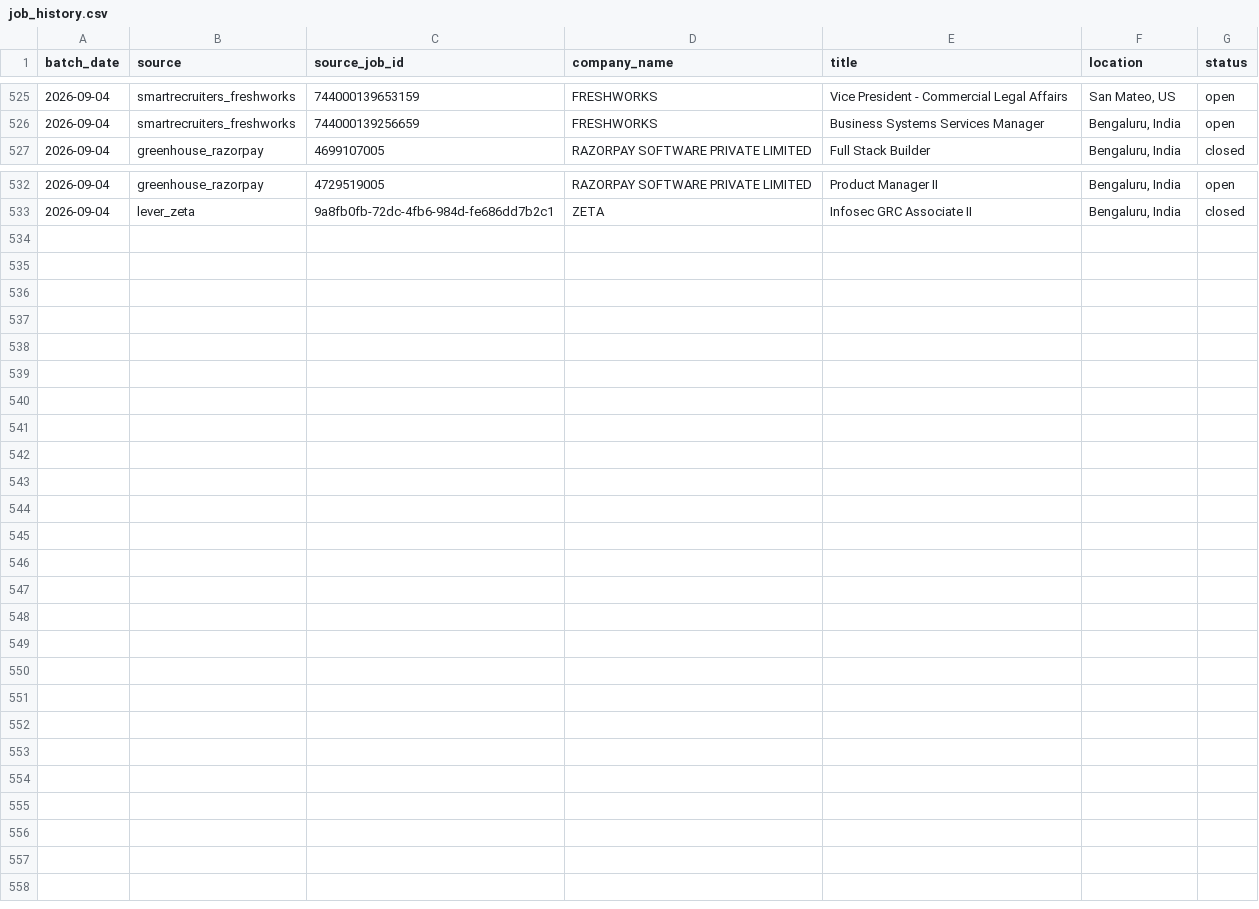
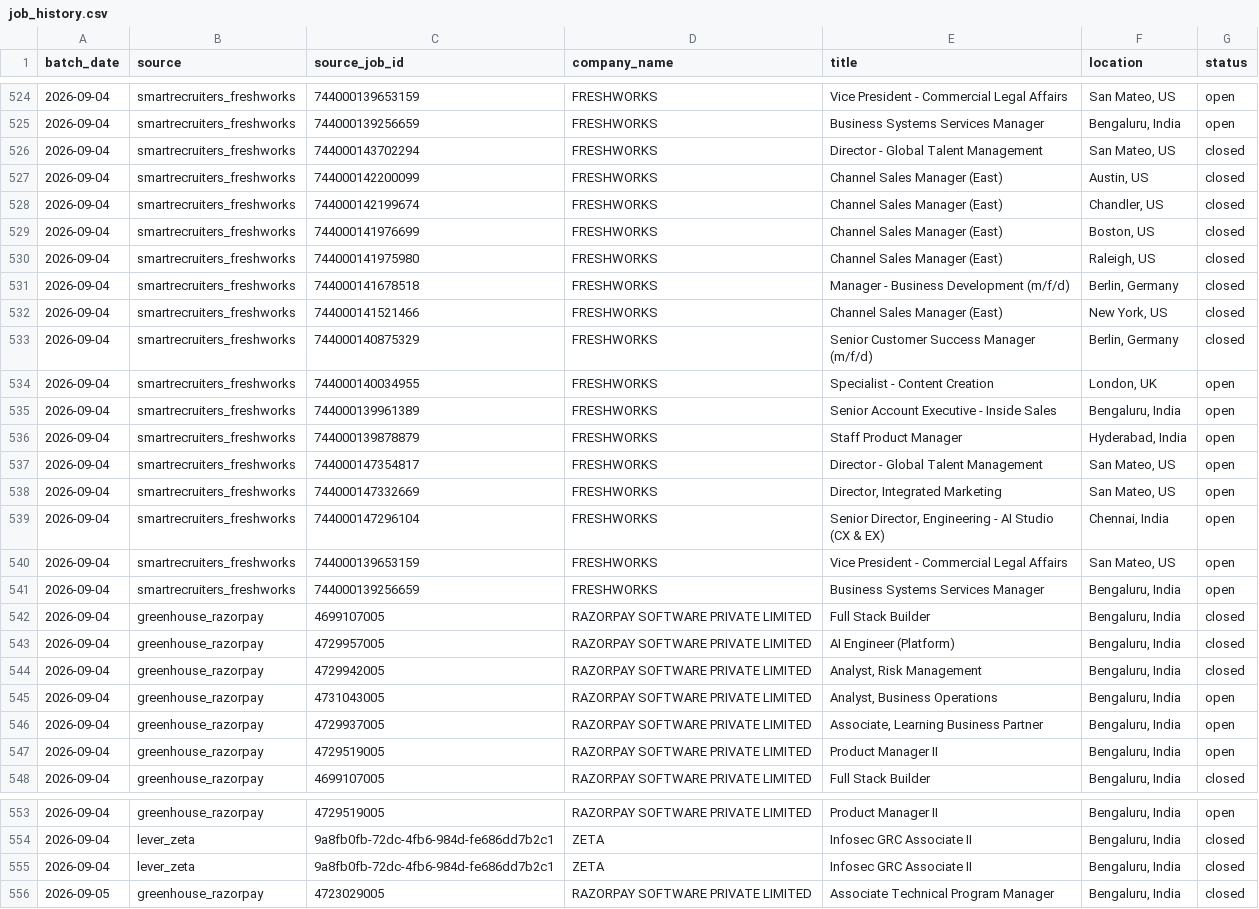
Before and after one commit to itsabhinavism/job-vault-datavault, a CSV file: export/job_history.csv, drawn as a sheet; only a part is shown, gaps mark what is left out; the diff covers the shown part only.

Commit message:
data: refresh export CSVs 2026-09-05

```diff
--- a/export/job_history.csv
+++ b/export/job_history.csv
@@ -526,2 +525,24 @@
 2026-09-04,smartrecruiters_freshworks,744000139256659,FRESHWORKS,Business Systems Services Manager,"Bengaluru, India",open
+2026-09-04,smartrecruiters_freshworks,744000143702294,FRESHWORKS,Director - Global Talent Management,"San Mateo, US",closed
+2026-09-04,smartrecruiters_freshworks,744000142200099,FRESHWORKS,Channel Sales Manager (East),"Austin, US",closed
+2026-09-04,smartrecruiters_freshworks,744000142199674,FRESHWORKS,Channel Sales Manager (East),"Chandler, US",closed
+2026-09-04,smartrecruiters_freshworks,744000141976699,FRESHWORKS,Channel Sales Manager (East),"Boston, US",closed
+2026-09-04,smartrecruiters_freshworks,744000141975980,FRESHWORKS,Channel Sales Manager (East),"Raleigh, US",closed
+2026-09-04,smartrecruiters_freshworks,744000141678518,FRESHWORKS,Manager - Business Development (m/f/d),"Berlin, Germany",closed
+2026-09-04,smartrecruiters_freshworks,744000141521466,FRESHWORKS,Channel Sales Manager (East),"New York, US",closed
+2026-09-04,smartrecruiters_freshworks,744000140875329,FRESHWORKS,Senior Customer Success Manager (m/f/d),"Berlin, Germany",closed
+2026-09-04,smartrecruiters_freshworks,744000140034955,FRESHWORKS,Specialist - Content Creation,"London, UK",open
+2026-09-04,smartrecruiters_freshworks,744000139961389,FRESHWORKS,Senior Account Executive - Inside Sales,"Bengaluru, India",open
+2026-09-04,smartrecruiters_freshworks,744000139878879,FRESHWORKS,Staff Product Manager,"Hyderabad, India",open
+2026-09-04,smartrecruiters_freshworks,744000147354817,FRESHWORKS,Director - Global Talent Management,"San Mateo, US",open
+2026-09-04,smartrecruiters_freshworks,744000147332669,FRESHWORKS,"Director, Integrated Marketing","San Mateo, US",open
+2026-09-04,smartrecruiters_freshworks,744000147296104,FRESHWORKS,"Senior Director, Engineering - AI Studio (CX & EX)","Chennai, India",open
+2026-09-04,smartrecruiters_freshworks,744000139653159,FRESHWORKS,Vice President - Commercial Legal Affairs,"San Mateo, US",open
+2026-09-04,smartrecruiters_freshworks,744000139256659,FRESHWORKS,Business Systems Services Manager,"Bengaluru, India",open
+2026-09-04,greenhouse_razorpay,4699107005,RAZORPAY SOFTWARE PRIVATE LIMITED,Full Stack Builder,"Bengaluru, India",closed
+2026-09-04,greenhouse_razorpay,4729957005,RAZORPAY SOFTWARE PRIVATE LIMITED,AI Engineer (Platform),"Bengaluru, India",closed
+2026-09-04,greenhouse_razorpay,4729942005,RAZORPAY SOFTWARE PRIVATE LIMITED,"Analyst, Risk Management","Bengaluru, India",closed
+2026-09-04,greenhouse_razorpay,4731043005,RAZORPAY SOFTWARE PRIVATE LIMITED,"Analyst, Business Operations","Bengaluru, India",open
+2026-09-04,greenhouse_razorpay,4729937005,RAZORPAY SOFTWARE PRIVATE LIMITED,"Associate, Learning Business Partner","Bengaluru, India",open
+2026-09-04,greenhouse_razorpay,4729519005,RAZORPAY SOFTWARE PRIVATE LIMITED,Product Manager II,"Bengaluru, India",open
 2026-09-04,greenhouse_razorpay,4699107005,RAZORPAY SOFTWARE PRIVATE LIMITED,Full Stack Builder,"Bengaluru, India",closed
@@ -533 +554,3 @@
 2026-09-04,lever_zeta,9a8fb0fb-72dc-4fb6-984d-fe686dd7b2c1,ZETA,Infosec GRC Associate II,"Bengaluru, India",closed
+2026-09-04,lever_zeta,9a8fb0fb-72dc-4fb6-984d-fe686dd7b2c1,ZETA,Infosec GRC Associate II,"Bengaluru, India",closed
+2026-09-05,greenhouse_razorpay,4723029005,RAZORPAY SOFTWARE PRIVATE LIMITED,Associate Technical Program Manager,"Bengaluru, India",closed
```
Also changed, not shown: 1 removed row elsewhere in this file, export/changes.csv, export/current_jobs.csv, 4 other files.
